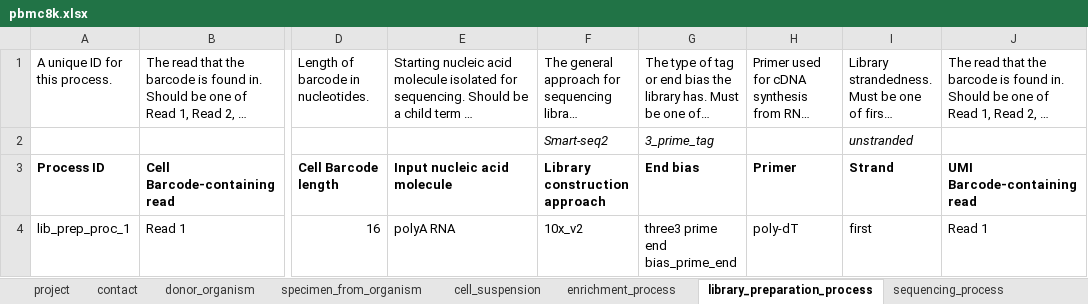
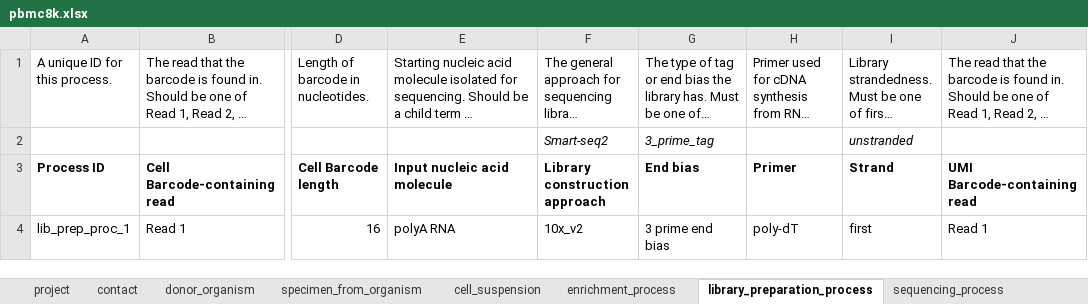
Before and after one commit to HumanCellAtlas/metadata-schema, an Excel workbook: examples/spreadsheets/v5/filled/10x_v2/pbmc8k.xlsx, sheet library_preparation_process, drawn as a sheet; only a part is shown, gaps mark what is left out; long unchanged cells end in …; values as stored, in another font and other column widths than the file's, no borders; the diff names each change by its address in the sheet, - before the commit and + after, or states it on an @@ line.

Commit message:
Change to end_bias to be 3 prime end bias

```diff
--- a/examples/spreadsheets/v5/filled/10x_v2/pbmc8k.xlsx (sheet library_preparation_process)
+++ b/examples/spreadsheets/v5/filled/10x_v2/pbmc8k.xlsx (sheet library_preparation_process)
-G4: three3 prime end bias_prime_end
+G4: 3 prime end bias
```
